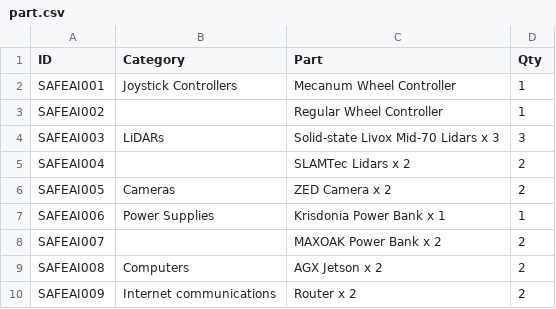
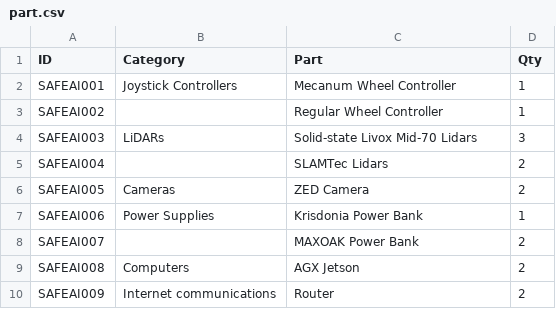
Before and after one commit to safeai-lab/SafeAI-Scout, a CSV file: docs/source/part.csv, drawn as a sheet.

Commit message:
part csv edited with excel2

```diff
--- a/docs/source/part.csv
+++ b/docs/source/part.csv
@@ -3,8 +3,8 @@ SAFEAI001,Joystick Controllers,Mecanum Wheel Controller,1
 SAFEAI002,,Regular Wheel Controller,1
-SAFEAI003,LiDARs,Solid-state Livox Mid-70 Lidars x 3,3
-SAFEAI004,,SLAMTec Lidars x 2,2
-SAFEAI005,Cameras,ZED Camera x 2,2
-SAFEAI006,Power Supplies,Krisdonia Power Bank x 1,1
-SAFEAI007,,MAXOAK Power Bank x 2,2
-SAFEAI008,Computers,AGX Jetson x 2,2
-SAFEAI009,Internet communications,Router x 2,2
+SAFEAI003,LiDARs,Solid-state Livox Mid-70 Lidars,3
+SAFEAI004,,SLAMTec Lidars,2
+SAFEAI005,Cameras,ZED Camera,2
+SAFEAI006,Power Supplies,Krisdonia Power Bank,1
+SAFEAI007,,MAXOAK Power Bank,2
+SAFEAI008,Computers,AGX Jetson,2
+SAFEAI009,Internet communications,Router,2
```
